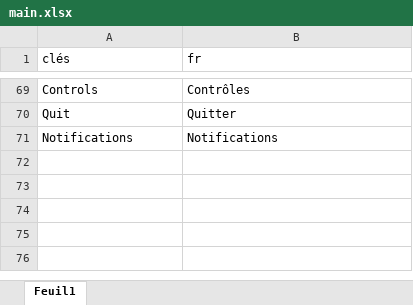
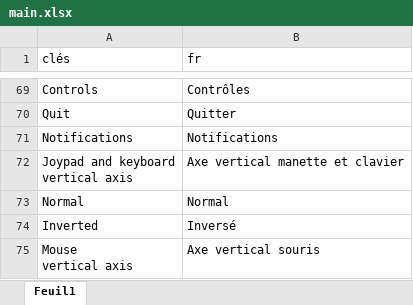
Before and after one commit to HenriMichelonEsimed/maquette2-fpv, an Excel workbook: game/assets/i18n/main.xlsx, sheet Feuil1, drawn as a sheet; only a part is shown, gaps mark what is left out; values as stored, in another font and other column widths than the file's, no borders; ↵ is a line break in a cell; the diff names each change by its address in the sheet, - before the commit and + after, or states it on an @@ line.

```diff
--- a/game/assets/i18n/main.xlsx (sheet Feuil1)
+++ b/game/assets/i18n/main.xlsx (sheet Feuil1)
+row 72: Joypad and keyboard ↵ vertical axis | Axe vertical manette et clavier
+row 73: Normal | Normal
+row 74: Inverted | Inversé
+row 75: Mouse ↵ vertical axis | Axe vertical souris
```
Also changed, not shown: 14 other files.
